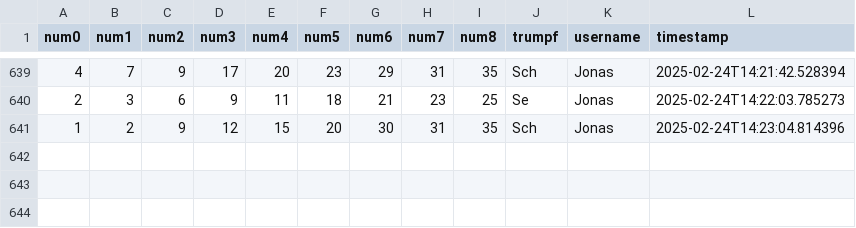
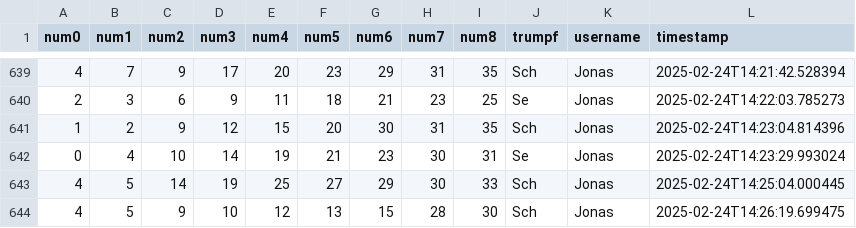
Before and after one commit to clemens-steinwendner/JassCategories, a CSV file: categorizations.csv, drawn as a sheet; only a part is shown, gaps mark what is left out; the diff names each change by its address in the sheet, - before the commit and + after, or states it on an @@ line.

Commit message:
Update categorizations - 3 new entries

```diff
--- a/categorizations.csv
+++ b/categorizations.csv
+row 642: 0 | 4 | 10 | 14 | 19 | 21 | 23 | 30 | 31 | Se | Jonas | 2025-02-24T14:23:29.993024
+row 643: 4 | 5 | 14 | 19 | 25 | 27 | 29 | 30 | 33 | Sch | Jonas | 2025-02-24T14:25:04.000445
+row 644: 4 | 5 | 9 | 10 | 12 | 13 | 15 | 28 | 30 | Sch | Jonas | 2025-02-24T14:26:19.699475
```
